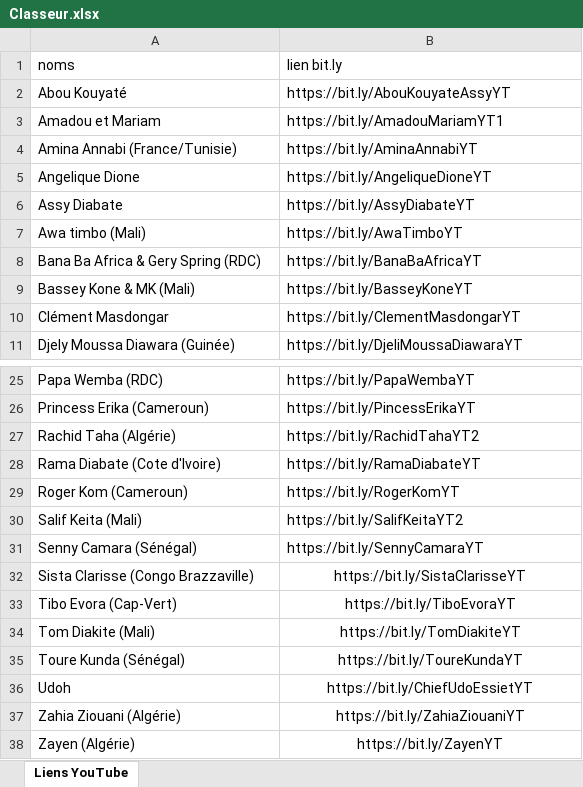
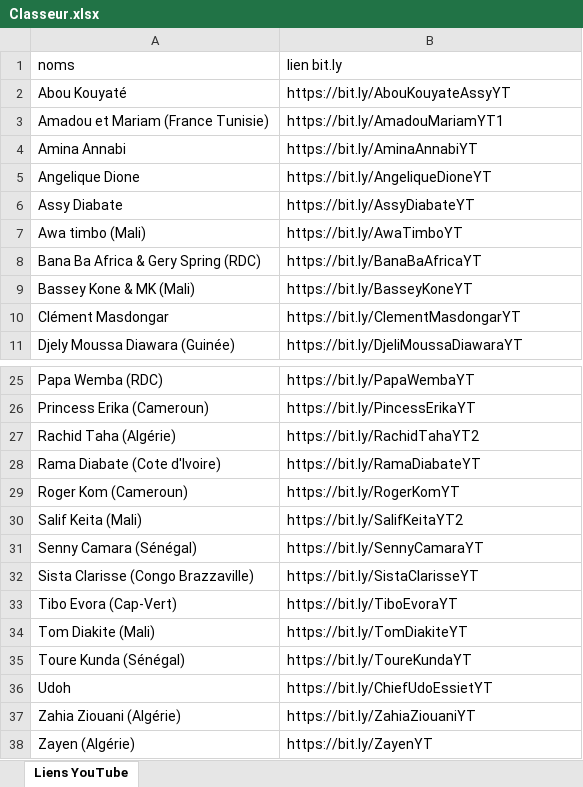
Before and after one commit to Basteque/xlqr, an Excel workbook: Classeur.xlsx, sheet Liens YouTube, drawn as a sheet; only a part is shown, gaps mark what is left out; values as stored, in another font and other column widths than the file's, no borders; the diff names each change by its address in the sheet, - before the commit and + after, or states it on an @@ line.

```diff
--- a/Classeur.xlsx (sheet Liens YouTube)
+++ b/Classeur.xlsx (sheet Liens YouTube)
-A3 (noms): Amadou et Mariam
+A3 (noms): Amadou et Mariam (France Tunisie)
-A4 (noms): Amina Annabi (France/Tunisie)
+A4 (noms): Amina Annabi
-B32:B38 alignment: center
+B32:B38 alignment: left
```
Also changed, not shown: 5 other files.
